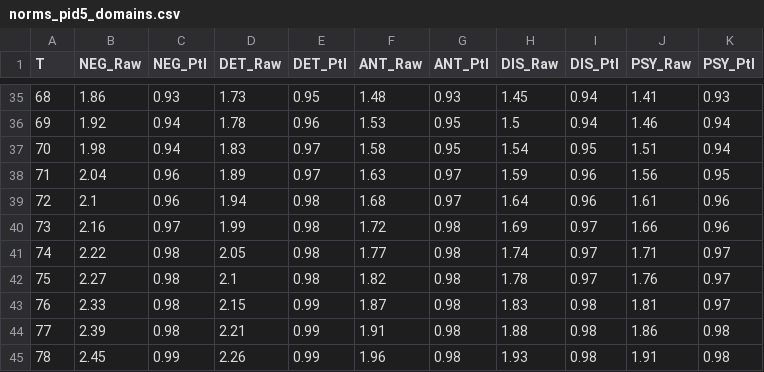
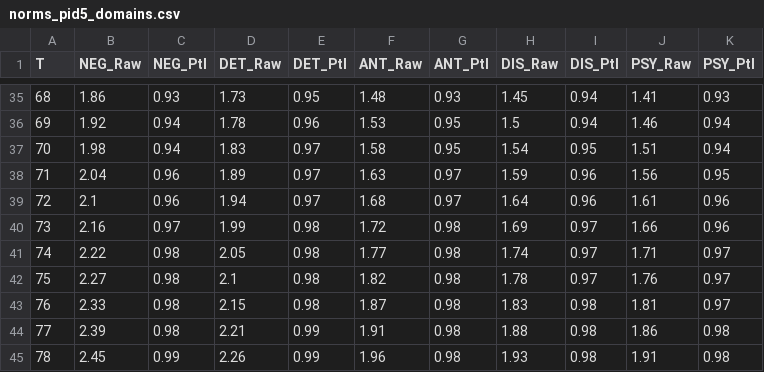
Before and after one commit to jmgirard/hitop, a CSV file: data-raw/norms_pid5_domains.csv, drawn as a sheet; only a part is shown, gaps mark what is left out.

Commit message:
PID-5 normative tables: verify and ship pid_norms (#28)
Adds the exported dataset `pid_norms` — the published PID-5, PID-5-SF, and
PID-5-BF normative score distributions in long form (1,056 rows): raw score and
percentile at each T score for the five domain scales and the brief form total,
and percentile at each raw score for the INC, INCS, ORS, and PRD validity
scales. Scale names are the column stems `score_pid5()` and `validity_pid5()`
return, so a norming lookup joins on them with no crosswalk.

Every cell is verified against the source by a committed extractor that reads
the book's own table markup; 18 transcription errors it found were corrected to
the printed values with maintainer sign-off. Tests cover three structural
invariants across all rows plus 34 page-cited spot values, with every scale
required to carry at least one anchor; a committed harness re-runs the
mutations those tests are meant to catch.

Score conversion (`norm_pid5()`, raw to T to percentile) is not part of this
change.

```diff
--- a/data-raw/norms_pid5_domains.csv
+++ b/data-raw/norms_pid5_domains.csv
@@ -38,3 +38,3 @@
 71,2.04,0.96,1.89,0.97,1.63,0.97,1.59,0.96,1.56,0.95
-72,2.1,0.96,1.94,0.98,1.68,0.97,1.64,0.96,1.61,0.96
+72,2.1,0.96,1.94,0.97,1.68,0.97,1.64,0.96,1.61,0.96
 73,2.16,0.97,1.99,0.98,1.72,0.98,1.69,0.97,1.66,0.96
@@ -42,3 +42,3 @@
 75,2.27,0.98,2.1,0.98,1.82,0.98,1.78,0.97,1.76,0.97
-76,2.33,0.98,2.15,0.99,1.87,0.98,1.83,0.98,1.81,0.97
+76,2.33,0.98,2.15,0.98,1.87,0.98,1.83,0.98,1.81,0.97
 77,2.39,0.98,2.21,0.99,1.91,0.98,1.88,0.98,1.86,0.98
```
Also changed, not shown: data-raw/norms_pid5sf_domains.csv, 17 other files.
